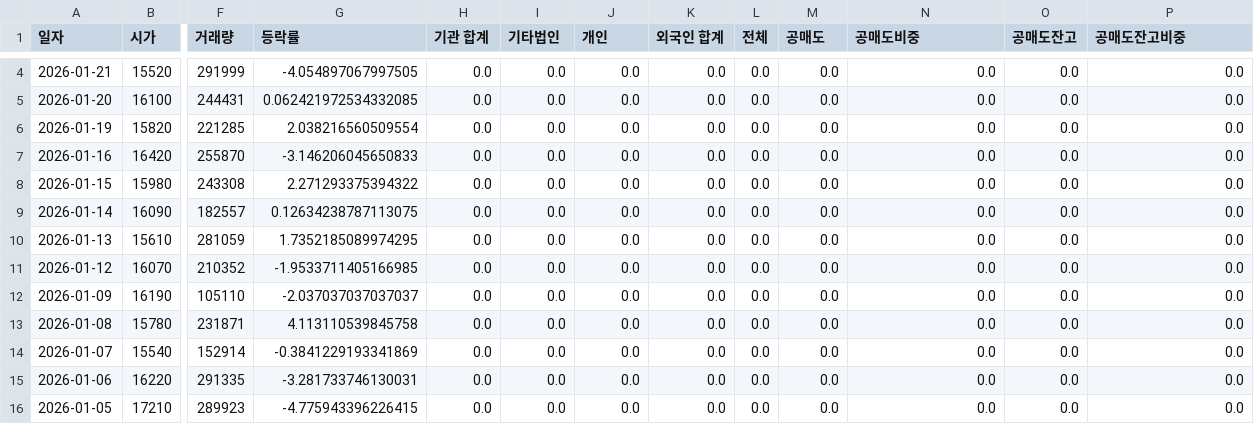
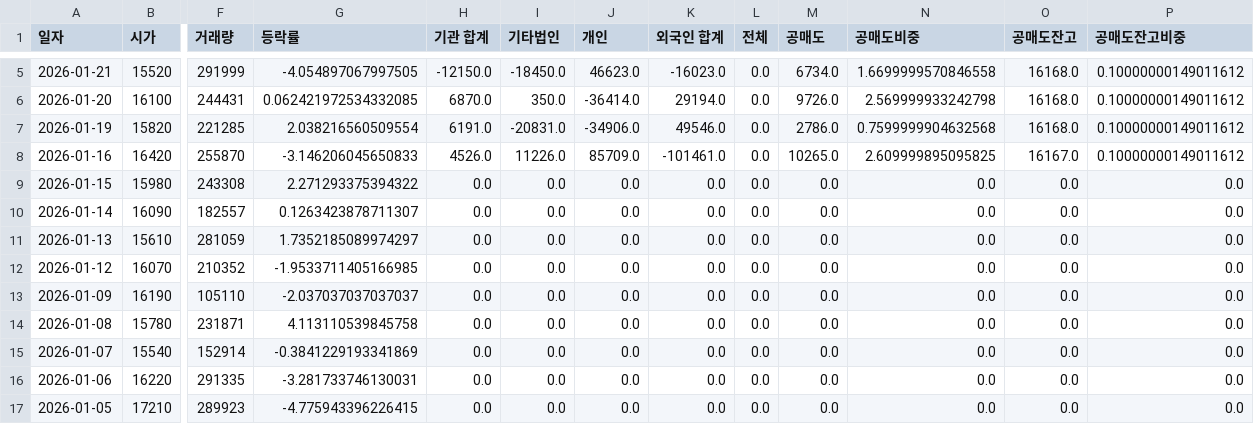
Before and after one commit to ccyun95/AI_SW_data_work, a CSV file: data/Flitto_300080_stock_data.csv, drawn as a sheet; only a part is shown, gaps mark what is left out; addresses are those after the commit; the diff covers the shown part only; the diff names each change by its address in the sheet, - before the commit and + after, or states it on an @@ line.

```diff
--- a/data/Flitto_300080_stock_data.csv
+++ b/data/Flitto_300080_stock_data.csv
-H5 (기관 합계): 0.0
+H5 (기관 합계): -12150.0
-I5 (기타법인): 0.0
+I5 (기타법인): -18450.0
-J5 (개인): 0.0
+J5 (개인): 46623.0
-K5 (외국인 합계): 0.0
+K5 (외국인 합계): -16023.0
-M5 (공매도): 0.0
+M5 (공매도): 6734.0
-N5 (공매도비중): 0.0
+N5 (공매도비중): 1.6699999570846558
-O5:O7 (공매도잔고): 0.0
+O5:O7 (공매도잔고): 16168.0
-P5:P8 (공매도잔고비중): 0.0
+P5:P8 (공매도잔고비중): 0.10000000149011612
-H6 (기관 합계): 0.0
+H6 (기관 합계): 6870.0
-I6 (기타법인): 0.0
+I6 (기타법인): 350.0
-J6 (개인): 0.0
+J6 (개인): -36414.0
-K6 (외국인 합계): 0.0
+K6 (외국인 합계): 29194.0
-M6 (공매도): 0.0
+M6 (공매도): 9726.0
-N6 (공매도비중): 0.0
+N6 (공매도비중): 2.569999933242798
-H7 (기관 합계): 0.0
+H7 (기관 합계): 6191.0
-I7 (기타법인): 0.0
+I7 (기타법인): -20831.0
-J7 (개인): 0.0
+J7 (개인): -34906.0
-K7 (외국인 합계): 0.0
+K7 (외국인 합계): 49546.0
-M7 (공매도): 0.0
+M7 (공매도): 2786.0
-N7 (공매도비중): 0.0
+N7 (공매도비중): 0.7599999904632568
-H8 (기관 합계): 0.0
+H8 (기관 합계): 4526.0
-I8 (기타법인): 0.0
+I8 (기타법인): 11226.0
-J8 (개인): 0.0
+J8 (개인): 85709.0
-K8 (외국인 합계): 0.0
+K8 (외국인 합계): -101461.0
-M8 (공매도): 0.0
+M8 (공매도): 10265.0
-N8 (공매도비중): 0.0
+N8 (공매도비중): 2.609999895095825
-O8 (공매도잔고): 0.0
+O8 (공매도잔고): 16167.0
-G10 (등락률): 0.12634238787113075
+G10 (등락률): 0.1263423878711307
-G11 (등락률): 1.7352185089974295
+G11 (등락률): 1.7352185089974297
```
Also changed, not shown: 1 added row and 16 edited cells elsewhere in this file, data/Douzone_Bizon_012510_stock_data.csv, data/Hancom_030520_stock_data.csv, 14 other files.
